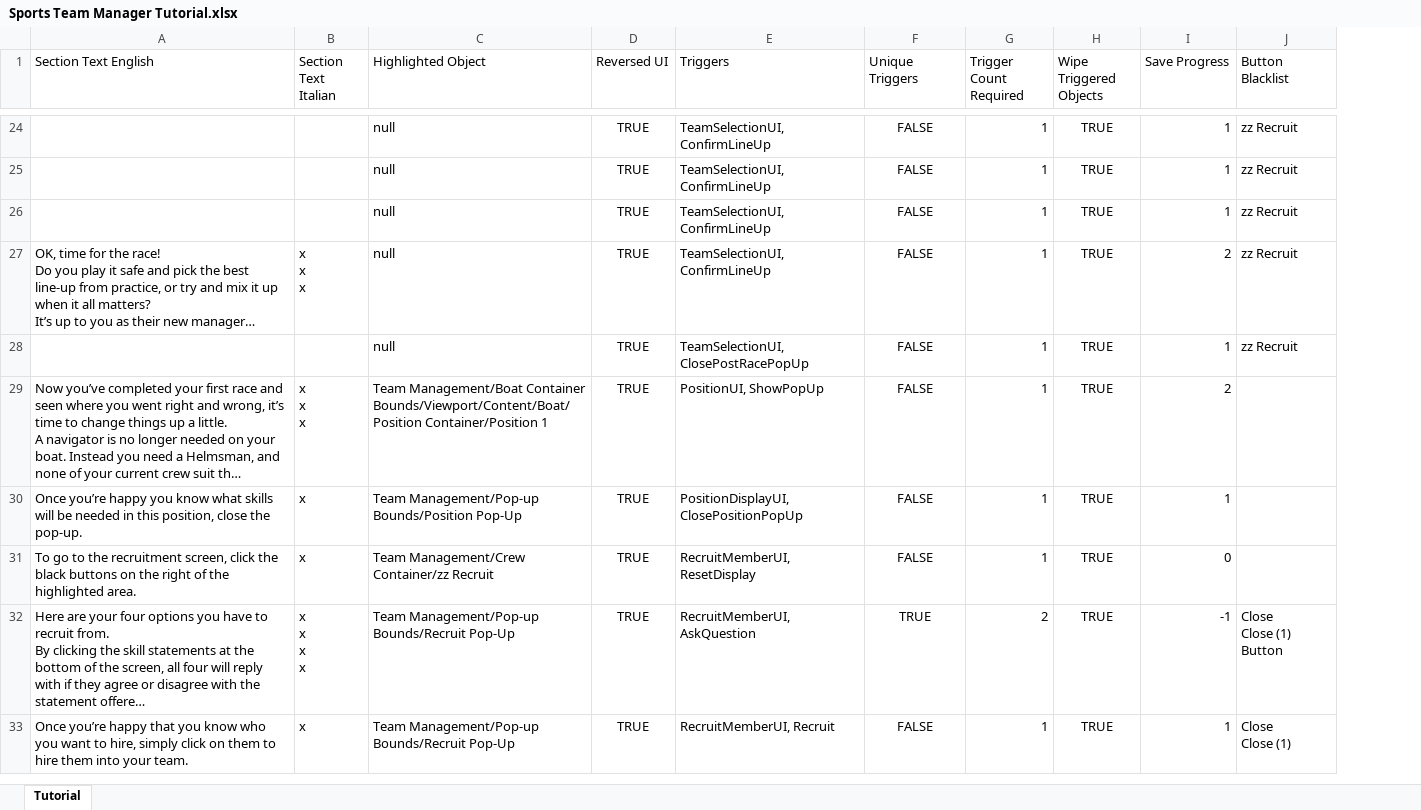
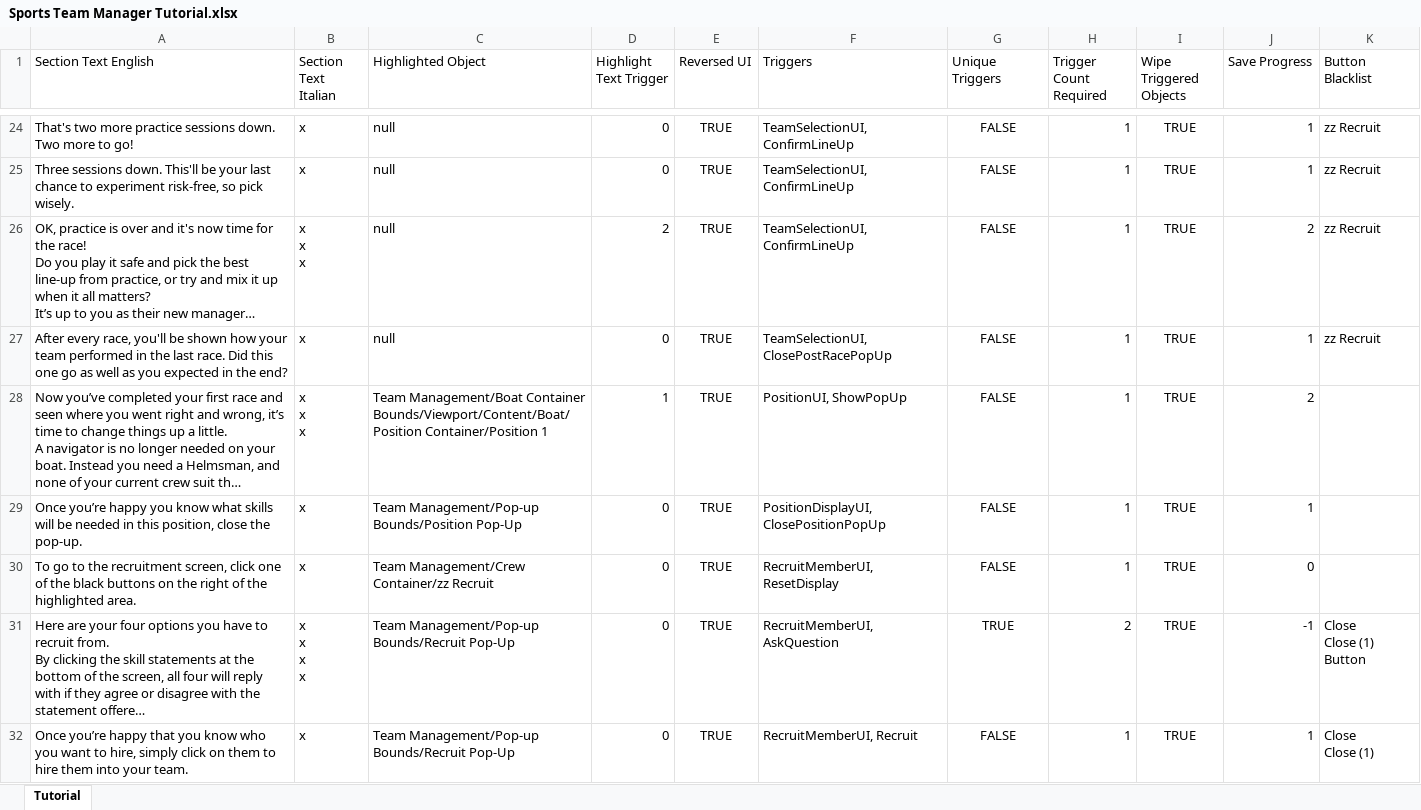
Before and after one commit to playgen/sports-team-manager, an Excel workbook: stm-unity/Assets/Sheets/Sports Team Manager Tutorial.xlsx, sheet Tutorial, drawn as a sheet; only a part is shown, gaps mark what is left out; long unchanged cells end in …; values as stored, in another font and other column widths than the file's, no borders; charts and pictures not drawn; removed rows and columns are numbered as before the commit, all else as after; the diff covers the shown part only; the diff names each change by its address in the sheet, - before the commit and + after, or states it on an @@ line.

Commit message:
Various improvements and fixes for the tutorial

```diff
--- a/stm-unity/Assets/Sheets/Sports Team Manager Tutorial.xlsx (sheet Tutorial)
+++ b/stm-unity/Assets/Sheets/Sports Team Manager Tutorial.xlsx (sheet Tutorial)
+column D (Highlight Text Trigger), rows 24-32: 0 | 0 | 2 | 0 | 1 | 0 | 0 | 0 | 0
-A24 (Section Text English): (empty)
+A24 (Section Text English): That's two more practice sessions down. Two more to go!
-B24:B25 (Section Text Italian): (empty)
+B24:B25 (Section Text Italian): x
-A25 (Section Text English): (empty)
+A25 (Section Text English): Three sessions down. This'll be your last chance to experiment risk-free, so pick wisely.
-row 26:  |  | null | TRUE | TeamSelectionUI, ConfirmLineUp | FALSE | 1 | TRUE | 1 | zz Recruit
-A26 (Section Text English): OK, time for…
+A26 (Section Text English): OK, practice is over and it's now time for…
-A27 (Section Text English): (empty)
+A27 (Section Text English): After every race, you'll be shown how your team performed in the last race. Did this one go as well as you expected in the end?
-B27 (Section Text Italian): (empty)
+B27 (Section Text Italian): x
-A30 (Section Text English): …screen, click the black…
+A30 (Section Text English): …screen, click one of the black…
```
Also changed, not shown: 3 added rows and 45 edited cells elsewhere in this sheet, 9 other files.
